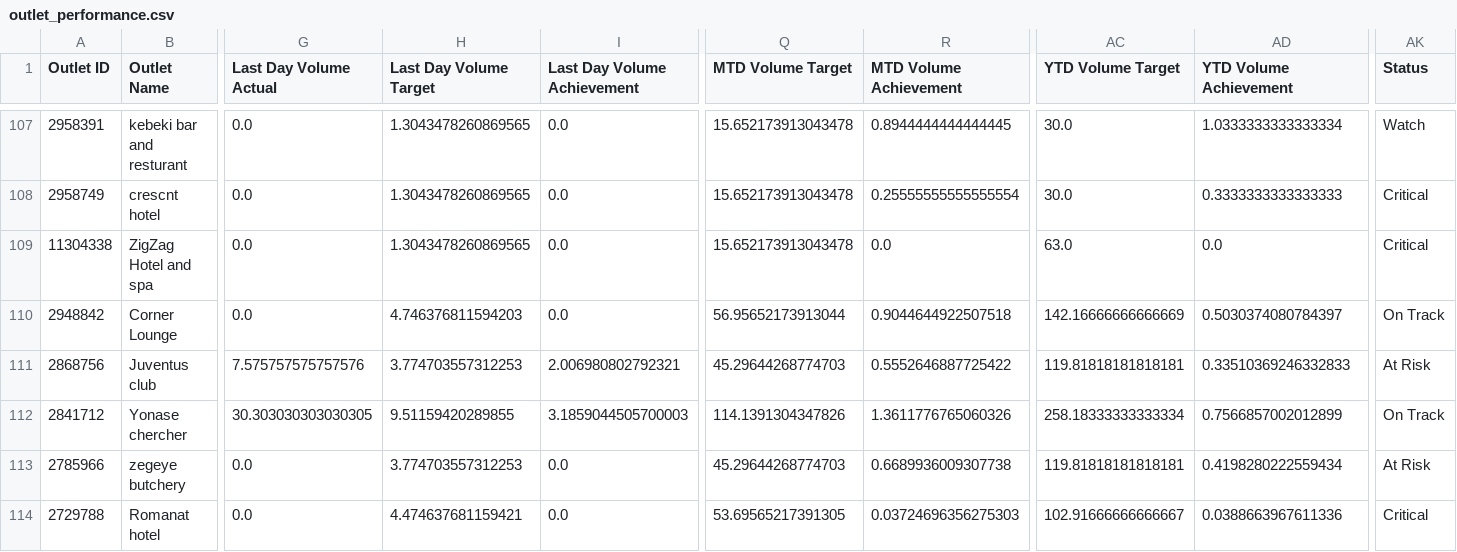
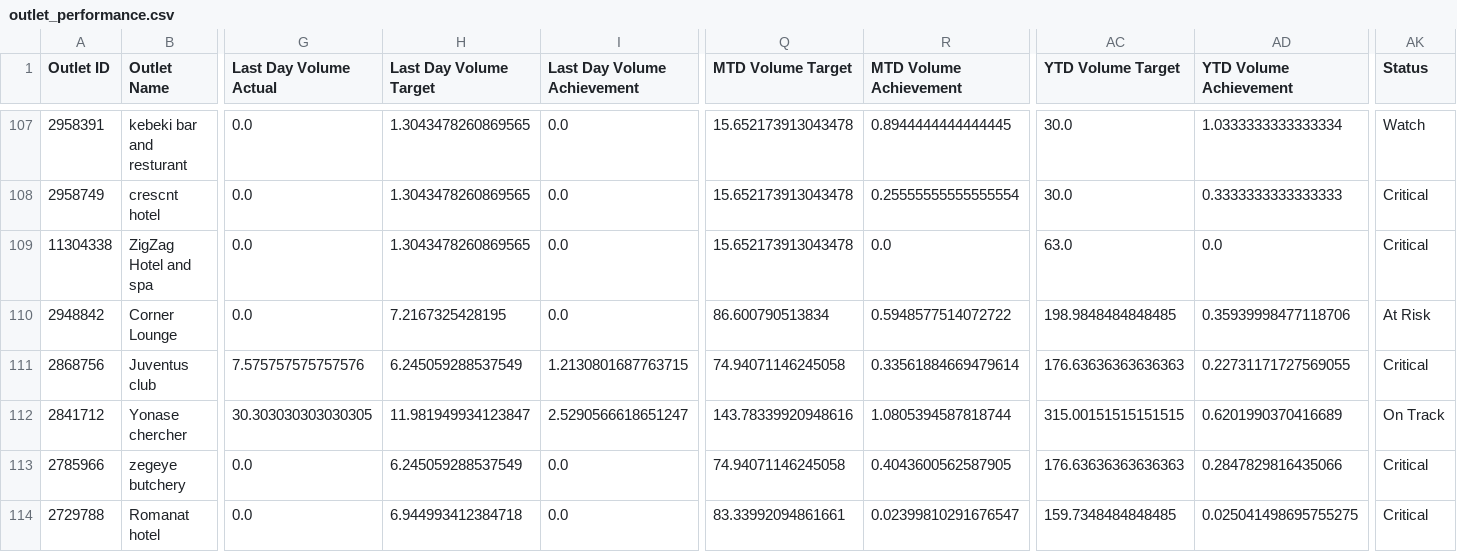
Before and after one commit to NatnaelTesfagiorgis/Key-Account, a CSV file: dashboard_data/outlet_performance.csv, drawn as a sheet; only a part is shown, gaps mark what is left out; the diff covers the shown part only; the diff names each change by its address in the sheet, - before the commit and + after, or states it on an @@ line.

```diff
--- a/dashboard_data/outlet_performance.csv
+++ b/dashboard_data/outlet_performance.csv
-H110 (Last Day Volume Target): 4.746376811594203
+H110 (Last Day Volume Target): 7.2167325428195
-Q110 (MTD Volume Target): 56.95652173913044
+Q110 (MTD Volume Target): 86.600790513834
-R110 (MTD Volume Achievement): 0.9044644922507518
+R110 (MTD Volume Achievement): 0.5948577514072722
-AC110 (YTD Volume Target): 142.16666666666669
+AC110 (YTD Volume Target): 198.9848484848485
-AD110 (YTD Volume Achievement): 0.5030374080784397
+AD110 (YTD Volume Achievement): 0.35939998477118706
-AK110 (Status): On Track
+AK110 (Status): At Risk
-H111 (Last Day Volume Target): 3.774703557312253
+H111 (Last Day Volume Target): 6.245059288537549
-I111 (Last Day Volume Achievement): 2.006980802792321
+I111 (Last Day Volume Achievement): 1.2130801687763715
-Q111 (MTD Volume Target): 45.29644268774703
+Q111 (MTD Volume Target): 74.94071146245058
-R111 (MTD Volume Achievement): 0.5552646887725422
+R111 (MTD Volume Achievement): 0.33561884669479614
-AC111 (YTD Volume Target): 119.81818181818181
+AC111 (YTD Volume Target): 176.63636363636363
-AD111 (YTD Volume Achievement): 0.33510369246332833
+AD111 (YTD Volume Achievement): 0.22731171727569055
-AK111 (Status): At Risk
+AK111 (Status): Critical
-H112 (Last Day Volume Target): 9.51159420289855
+H112 (Last Day Volume Target): 11.981949934123847
-I112 (Last Day Volume Achievement): 3.1859044505700003
+I112 (Last Day Volume Achievement): 2.5290566618651247
-Q112 (MTD Volume Target): 114.1391304347826
+Q112 (MTD Volume Target): 143.78339920948616
-R112 (MTD Volume Achievement): 1.3611776765060326
+R112 (MTD Volume Achievement): 1.0805394587818744
-AC112 (YTD Volume Target): 258.18333333333334
+AC112 (YTD Volume Target): 315.00151515151515
-AD112 (YTD Volume Achievement): 0.7566857002012899
+AD112 (YTD Volume Achievement): 0.6201990370416689
-H113 (Last Day Volume Target): 3.774703557312253
+H113 (Last Day Volume Target): 6.245059288537549
-Q113 (MTD Volume Target): 45.29644268774703
+Q113 (MTD Volume Target): 74.94071146245058
-R113 (MTD Volume Achievement): 0.6689936009307738
+R113 (MTD Volume Achievement): 0.4043600562587905
-AC113 (YTD Volume Target): 119.81818181818181
+AC113 (YTD Volume Target): 176.63636363636363
-AD113 (YTD Volume Achievement): 0.4198280222559434
+AD113 (YTD Volume Achievement): 0.2847829816435066
-AK113 (Status): At Risk
+AK113 (Status): Critical
-H114 (Last Day Volume Target): 4.474637681159421
+H114 (Last Day Volume Target): 6.944993412384718
-Q114 (MTD Volume Target): 53.69565217391305
+Q114 (MTD Volume Target): 83.33992094861661
-R114 (MTD Volume Achievement): 0.03724696356275303
+R114 (MTD Volume Achievement): 0.02399810291676547
-AC114 (YTD Volume Target): 102.91666666666667
+AC114 (YTD Volume Target): 159.7348484848485
-AD114 (YTD Volume Achievement): 0.0388663967611336
+AD114 (YTD Volume Achievement): 0.025041498695755275
```
Also changed, not shown: 104 edited cells elsewhere in this file, ka_dashboard_extract.csv, 2 other files.
